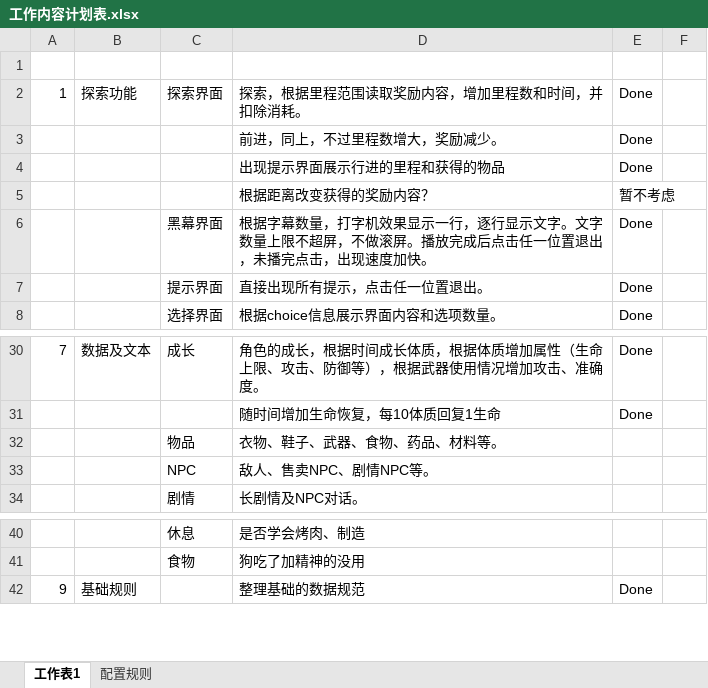
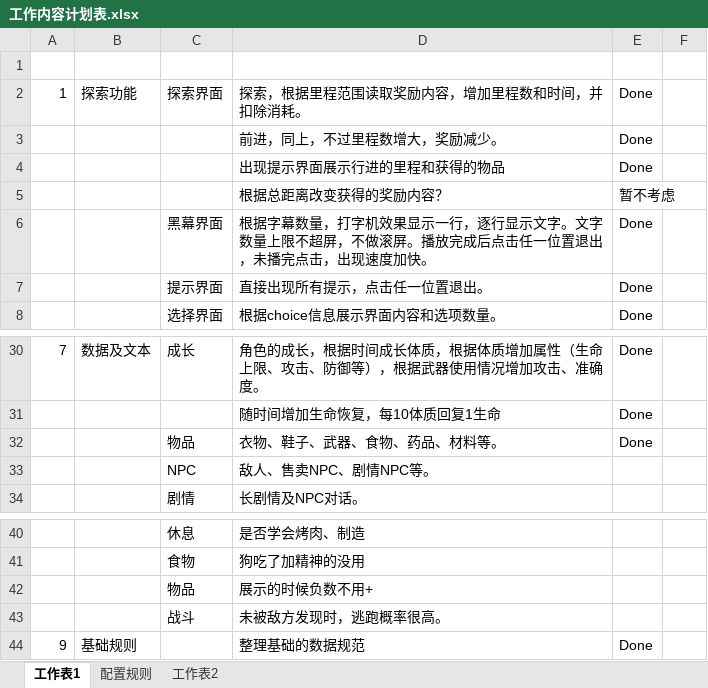
Before and after one commit to lengye49/ccTest, an Excel workbook: Design/工作内容计划表.xlsx, sheet 工作表1, drawn as a sheet; only a part is shown, gaps mark what is left out; values as stored, in another font and other column widths than the file's, no borders; the diff names each change by its address in the sheet, - before the commit and + after, or states it on an @@ line.

```diff
--- a/Design/工作内容计划表.xlsx (sheet 工作表1)
+++ b/Design/工作内容计划表.xlsx (sheet 工作表1)
+sheet tab: 工作表2
-D5: 根据距离改变获得的奖励内容？
+D5: 根据总距离改变获得的奖励内容？
-E32: (empty)
+E32: Done
+row 42:  |  | 物品 | 展示的时候负数不用+
+row 43:  |  | 战斗 | 未被敌方发现时，逃跑概率很高。
```
Also changed, not shown: sheet 配置规则, 3 other files.
